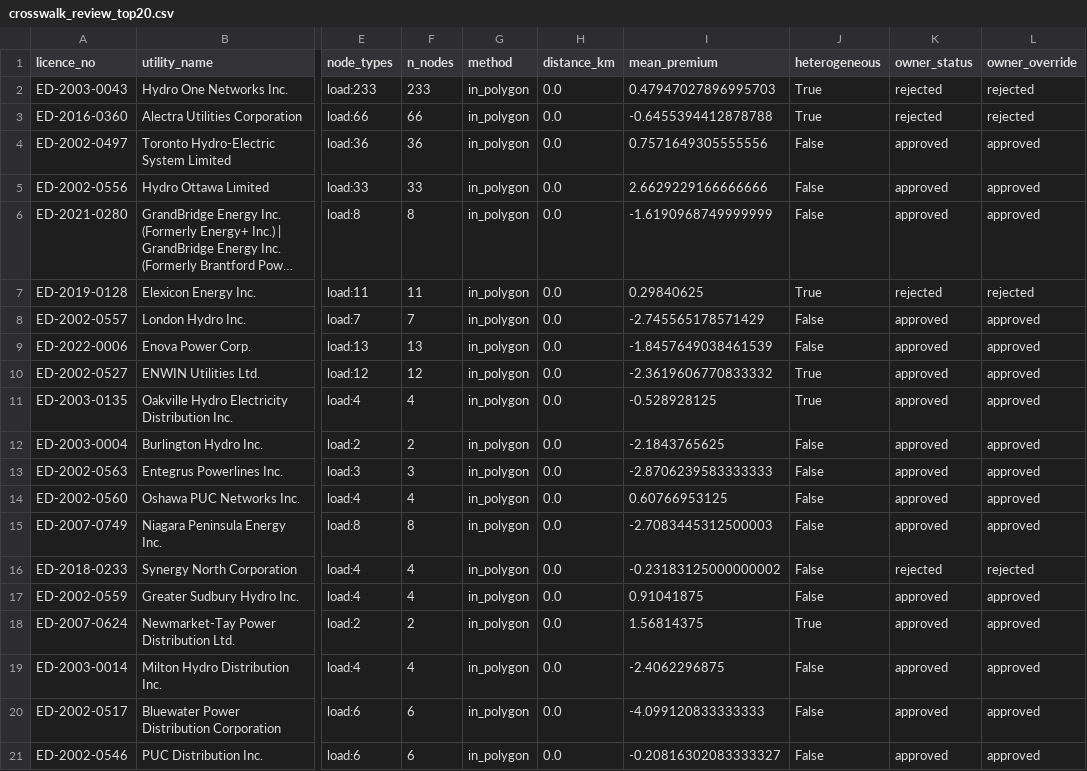
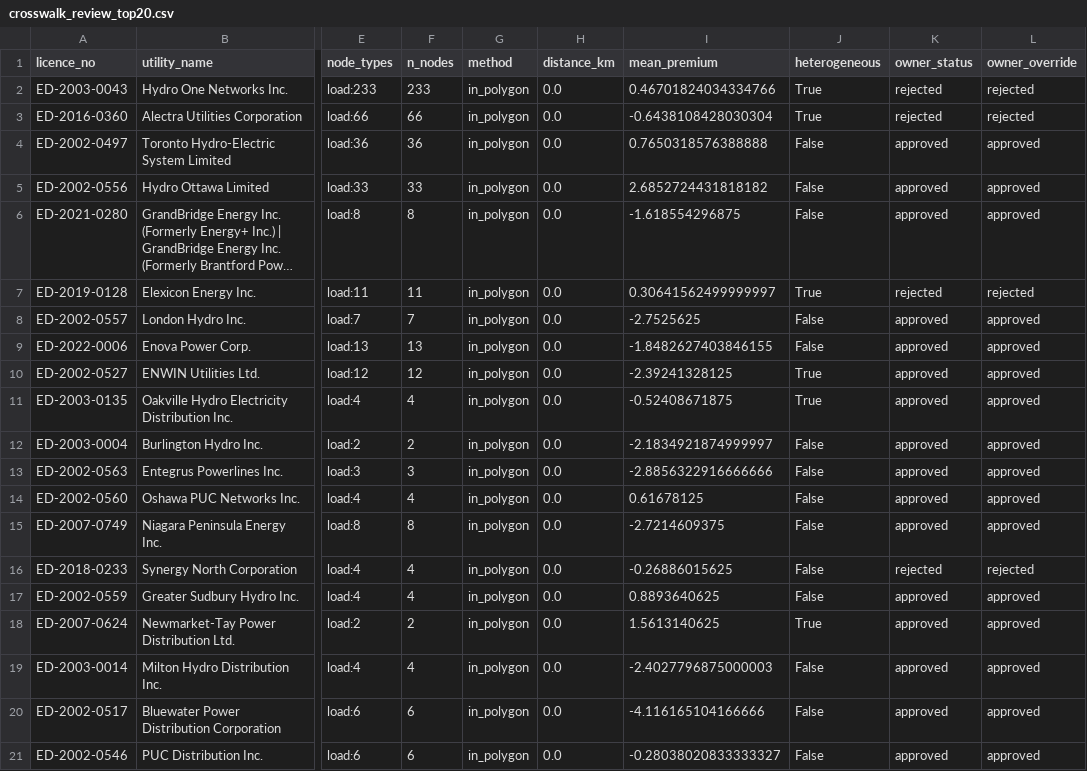
Before and after one commit to hrsslm/DER-monitor, a CSV file: data/processed/crosswalk_review_top20.csv, drawn as a sheet; only a part is shown, gaps mark what is left out; long unchanged cells end in …; the diff names each change by its address in the sheet, - before the commit and + after, or states it on an @@ line.

```diff
--- a/data/processed/crosswalk_review_top20.csv
+++ b/data/processed/crosswalk_review_top20.csv
-I2 (mean_premium): 0.47947027896995703
+I2 (mean_premium): 0.46701824034334766
-I3 (mean_premium): -0.6455394412878788
+I3 (mean_premium): -0.6438108428030304
-I4 (mean_premium): 0.7571649305555556
+I4 (mean_premium): 0.7650318576388888
-I5 (mean_premium): 2.6629229166666666
+I5 (mean_premium): 2.6852724431818182
-I6 (mean_premium): -1.6190968749999999
+I6 (mean_premium): -1.618554296875
-I7 (mean_premium): 0.29840625
+I7 (mean_premium): 0.30641562499999997
-I8 (mean_premium): -2.745565178571429
+I8 (mean_premium): -2.7525625
-I9 (mean_premium): -1.8457649038461539
+I9 (mean_premium): -1.8482627403846155
-I10 (mean_premium): -2.3619606770833332
+I10 (mean_premium): -2.39241328125
-I11 (mean_premium): -0.528928125
+I11 (mean_premium): -0.52408671875
-I12 (mean_premium): -2.1843765625
+I12 (mean_premium): -2.1834921874999997
-I13 (mean_premium): -2.8706239583333333
+I13 (mean_premium): -2.8856322916666666
-I14 (mean_premium): 0.60766953125
+I14 (mean_premium): 0.61678125
-I15 (mean_premium): -2.7083445312500003
+I15 (mean_premium): -2.7214609375
-I16 (mean_premium): -0.23183125000000002
+I16 (mean_premium): -0.26886015625
-I17 (mean_premium): 0.91041875
+I17 (mean_premium): 0.8893640625
-I18 (mean_premium): 1.56814375
+I18 (mean_premium): 1.5613140625
-I19 (mean_premium): -2.4062296875
+I19 (mean_premium): -2.4027796875000003
-I20 (mean_premium): -4.099120833333333
+I20 (mean_premium): -4.116165104166666
-I21 (mean_premium): -0.20816302083333327
+I21 (mean_premium): -0.28038020833333327
```
Also changed, not shown: data/processed/ldc_node_signal.csv, data/processed/node_congestion_30d.csv, 5 other files.
